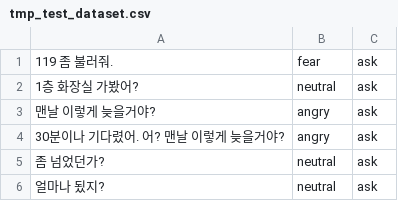
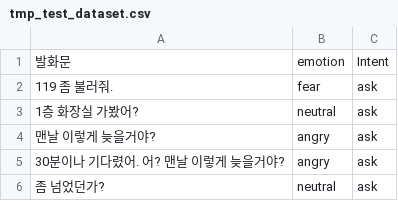
Before and after one commit to IDIOcoder/Chat-bot, a CSV file: tmp_test_dataset.csv, drawn as a sheet; only a part is shown; the shorter side is filled out with more unchanged rows.

Commit message:
Add files via upload

```diff
--- a/tmp_test_dataset.csv
+++ b/tmp_test_dataset.csv
@@ -1 +1,2 @@
+발화문,emotion,Intent
 119 좀 불러줘.,fear,ask
```
